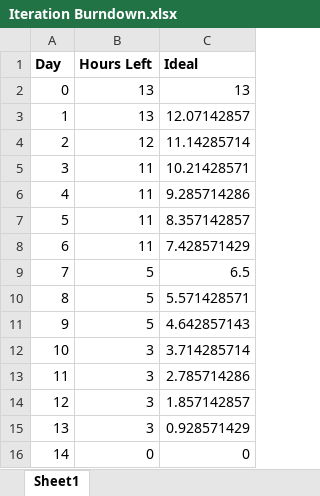
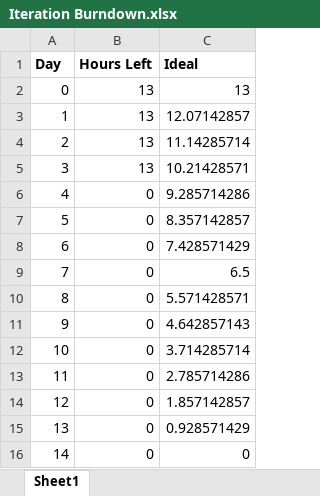
Before and after one commit to ChickenF622/ipanotepad, an Excel workbook: Iteration Burndown.xlsx, sheet Sheet1, drawn as a sheet; values as stored, in another font and other column widths than the file's, no borders; charts and pictures not drawn; the diff names each change by its address in the sheet, - before the commit and + after, or states it on an @@ line.

```diff
--- a/Iteration Burndown.xlsx (sheet Sheet1)
+++ b/Iteration Burndown.xlsx (sheet Sheet1)
-B4 (Hours Left): 12
+B4 (Hours Left): 13
-B5 (Hours Left): 11
+B5 (Hours Left): 13
-B6:B8 (Hours Left): 11
+B6:B8 (Hours Left): 0
-B9:B11 (Hours Left): 5
+B9:B11 (Hours Left): 0
-B12:B15 (Hours Left): 3
+B12:B15 (Hours Left): 0
```
Also changed, not shown: charts or pictures, 31 other files.
